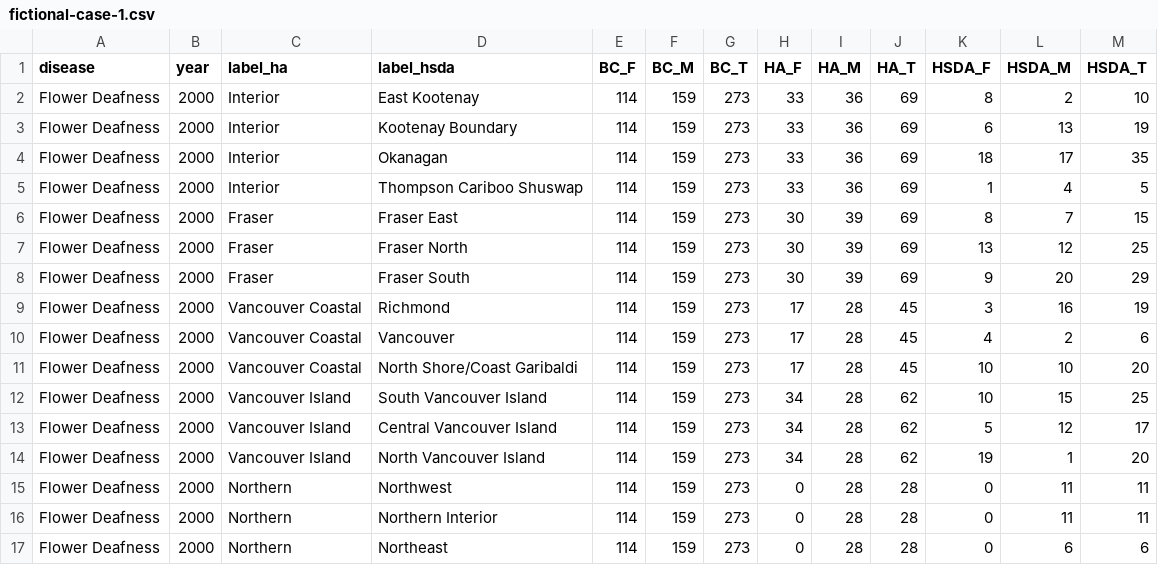
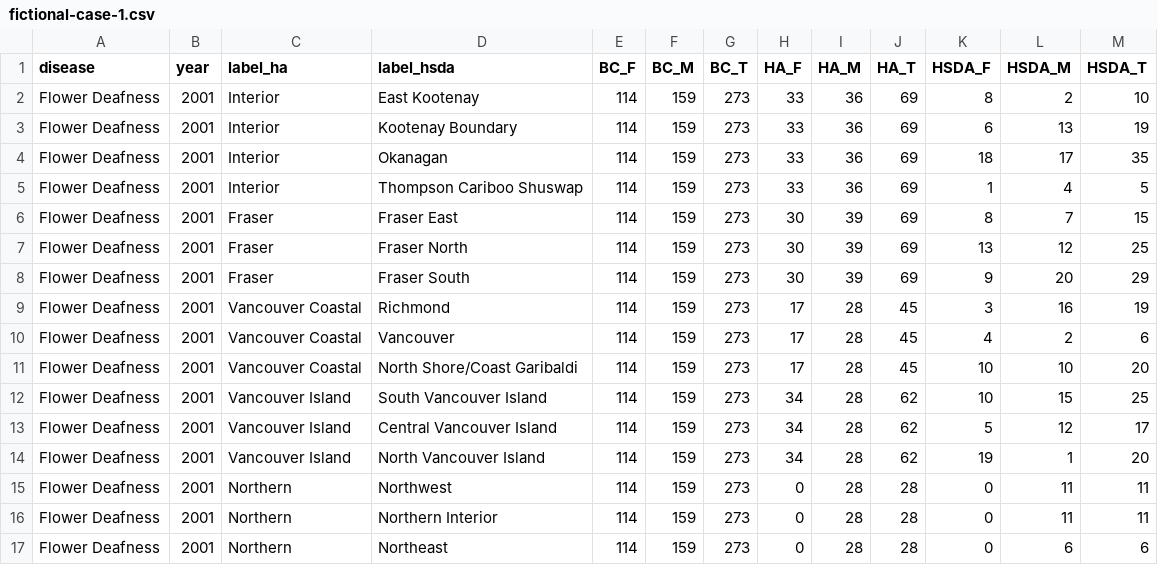
Before and after one commit to IHACRU/suppress-for-release, a CSV file: data-public/raw/fictional-case-1.csv, drawn as a sheet.

Commit message:
fictional cases corrected
changed the year to differentiate the cases. from now on we assume that cases will be uniquely defined by diseas-year combination

```diff
--- a/data-public/raw/fictional-case-1.csv
+++ b/data-public/raw/fictional-case-1.csv
@@ -1,17 +1,17 @@
 disease,year,label_ha,label_hsda,BC_F,BC_M,BC_T,HA_F,HA_M,HA_T,HSDA_F,HSDA_M,HSDA_T
-Flower Deafness,2000,Interior,East Kootenay,114,159,273,33,36,69,8,2,10
-Flower Deafness,2000,Interior,Kootenay Boundary,114,159,273,33,36,69,6,13,19
-Flower Deafness,2000,Interior,Okanagan,114,159,273,33,36,69,18,17,35
-Flower Deafness,2000,Interior,Thompson Cariboo Shuswap,114,159,273,33,36,69,1,4,5
-Flower Deafness,2000,Fraser,Fraser East,114,159,273,30,39,69,8,7,15
-Flower Deafness,2000,Fraser,Fraser North,114,159,273,30,39,69,13,12,25
-Flower Deafness,2000,Fraser,Fraser South,114,159,273,30,39,69,9,20,29
-Flower Deafness,2000,Vancouver Coastal,Richmond,114,159,273,17,28,45,3,16,19
-Flower Deafness,2000,Vancouver Coastal,Vancouver,114,159,273,17,28,45,4,2,6
-Flower Deafness,2000,Vancouver Coastal,North Shore/Coast Garibaldi,114,159,273,17,28,45,10,10,20
-Flower Deafness,2000,Vancouver Island,South Vancouver Island,114,159,273,34,28,62,10,15,25
-Flower Deafness,2000,Vancouver Island,Central Vancouver Island,114,159,273,34,28,62,5,12,17
-Flower Deafness,2000,Vancouver Island,North Vancouver Island,114,159,273,34,28,62,19,1,20
-Flower Deafness,2000,Northern,Northwest,114,159,273,0,28,28,0,11,11
-Flower Deafness,2000,Northern,Northern Interior,114,159,273,0,28,28,0,11,11
-Flower Deafness,2000,Northern,Northeast,114,159,273,0,28,28,0,6,6
+Flower Deafness,2001,Interior,East Kootenay,114,159,273,33,36,69,8,2,10
+Flower Deafness,2001,Interior,Kootenay Boundary,114,159,273,33,36,69,6,13,19
+Flower Deafness,2001,Interior,Okanagan,114,159,273,33,36,69,18,17,35
+Flower Deafness,2001,Interior,Thompson Cariboo Shuswap,114,159,273,33,36,69,1,4,5
+Flower Deafness,2001,Fraser,Fraser East,114,159,273,30,39,69,8,7,15
+Flower Deafness,2001,Fraser,Fraser North,114,159,273,30,39,69,13,12,25
+Flower Deafness,2001,Fraser,Fraser South,114,159,273,30,39,69,9,20,29
+Flower Deafness,2001,Vancouver Coastal,Richmond,114,159,273,17,28,45,3,16,19
+Flower Deafness,2001,Vancouver Coastal,Vancouver,114,159,273,17,28,45,4,2,6
+Flower Deafness,2001,Vancouver Coastal,North Shore/Coast Garibaldi,114,159,273,17,28,45,10,10,20
+Flower Deafness,2001,Vancouver Island,South Vancouver Island,114,159,273,34,28,62,10,15,25
+Flower Deafness,2001,Vancouver Island,Central Vancouver Island,114,159,273,34,28,62,5,12,17
+Flower Deafness,2001,Vancouver Island,North Vancouver Island,114,159,273,34,28,62,19,1,20
+Flower Deafness,2001,Northern,Northwest,114,159,273,0,28,28,0,11,11
+Flower Deafness,2001,Northern,Northern Interior,114,159,273,0,28,28,0,11,11
+Flower Deafness,2001,Northern,Northeast,114,159,273,0,28,28,0,6,6
```
Also changed, not shown: data-public/raw/fictional-case-2.csv, data-public/raw/fictional-case-3.csv, 3 other files.
